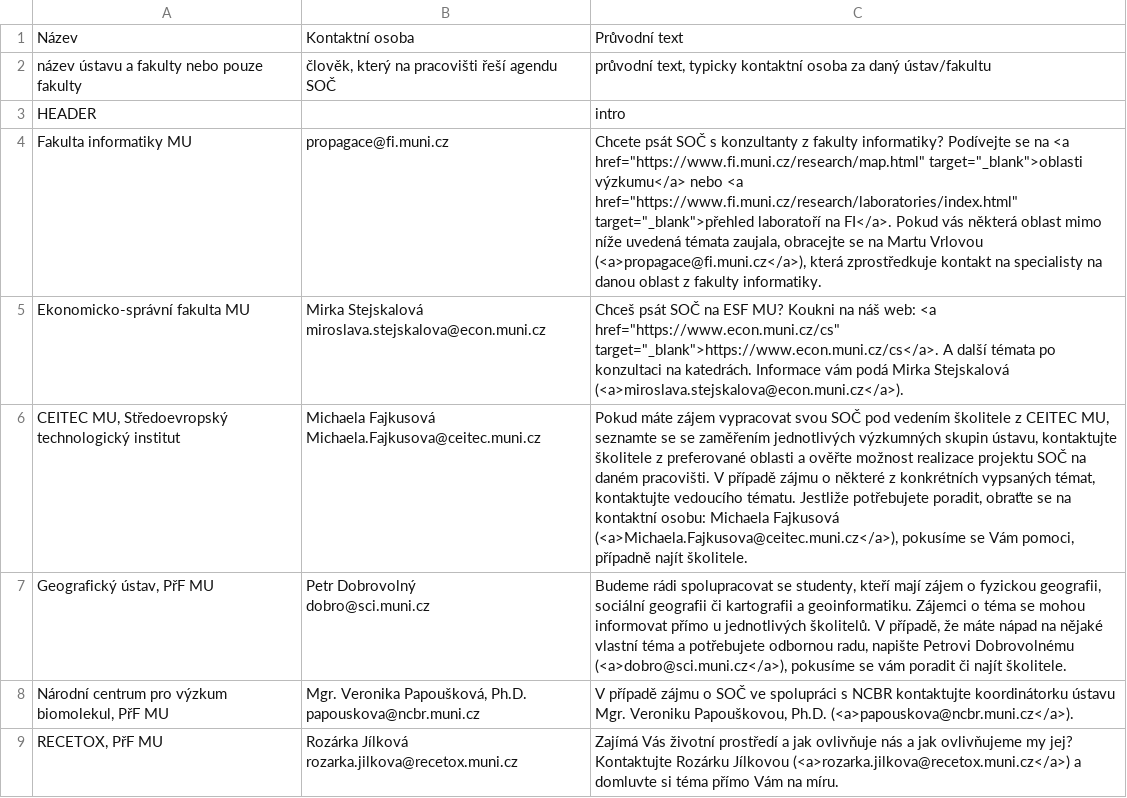
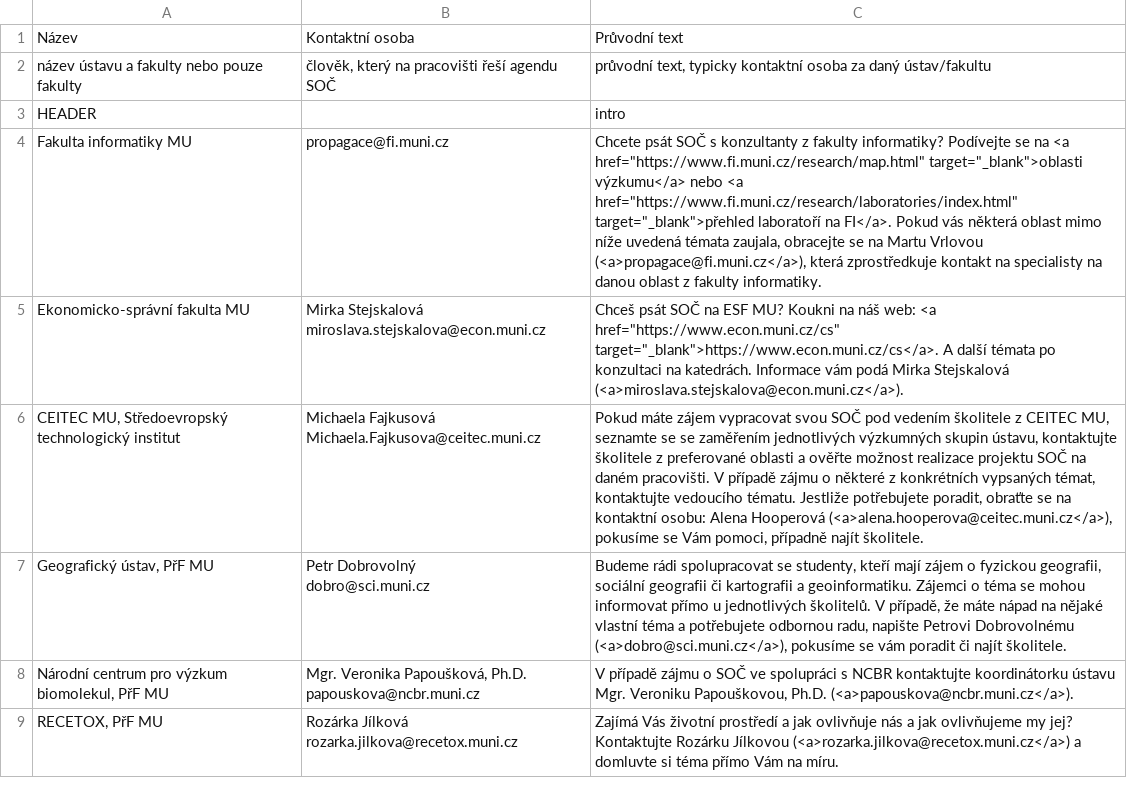
Before and after one commit to zverinec/prostredoskolaky-web, a CSV file: data/soc_garants.csv, drawn as a sheet; only a part is shown; the diff names each change by its address in the sheet, - before the commit and + after, or states it on an @@ line.

Commit message:
Update CEITEC contact.

```diff
--- a/data/soc_garants.csv
+++ b/data/soc_garants.csv
-C6: …kontaktní osobu: Michaela Fajkusová (<a>Michaela.Fajkusova@ceitec.muni.cz</a>), pokusíme se…
+C6: …kontaktní osobu: Alena Hooperová (<a>alena.hooperova@ceitec.muni.cz</a>), pokusíme se…
```
